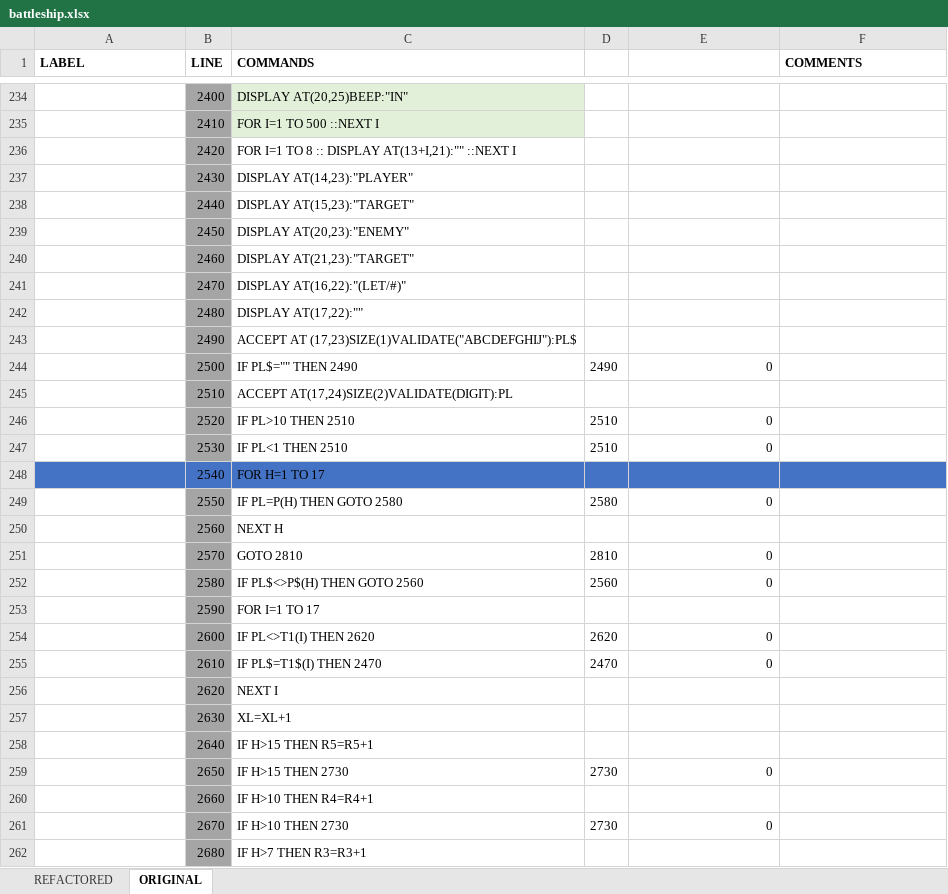
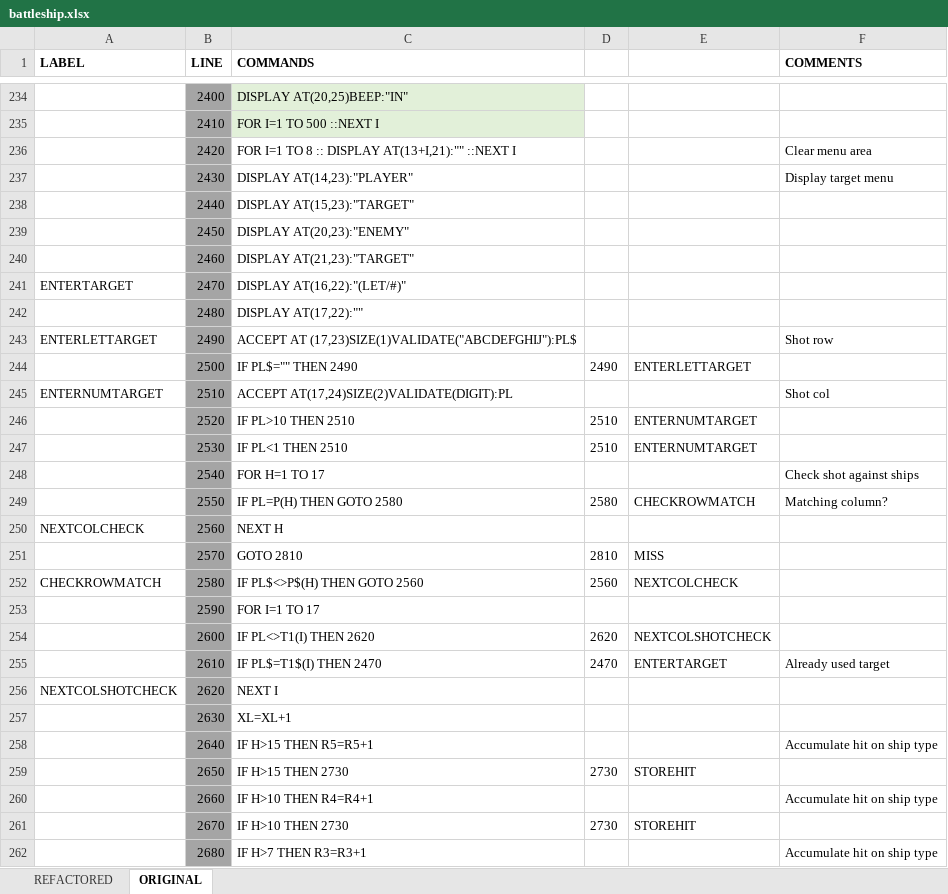
Before and after one commit to seanwo/ti994a, an Excel workbook: battleship.xlsx, sheet ORIGINAL, drawn as a sheet; only a part is shown, gaps mark what is left out; values as stored, in another font and other column widths than the file's, no borders; conditional formats not drawn; the diff covers the shown part only; the diff names each change by its address in the sheet, - before the commit and + after, or states it on an @@ line.

```diff
--- a/battleship.xlsx (sheet ORIGINAL)
+++ b/battleship.xlsx (sheet ORIGINAL)
-F236 (COMMENTS): (empty)
+F236 (COMMENTS): Clear menu area
-F237 (COMMENTS): (empty)
+F237 (COMMENTS): Display target menu
-A241 (LABEL): (empty)
+A241 (LABEL): ENTERTARGET
-A243 (LABEL): (empty)
+A243 (LABEL): ENTERLETTARGET
-F243 (COMMENTS): (empty)
+F243 (COMMENTS): Shot row
-E244: 0
+E244: ENTERLETTARGET
-A245 (LABEL): (empty)
+A245 (LABEL): ENTERNUMTARGET
-F245 (COMMENTS): (empty)
+F245 (COMMENTS): Shot col
-E246:E247: 0
+E246:E247: ENTERNUMTARGET
-A248 fill: #4472C4
+A248 fill: none
-B248 fill: #4472C4
+B248 fill: #A5A5A5
-C248:F248 fill: #4472C4
+C248:F248 fill: none
-F248 (COMMENTS): (empty)
+F248 (COMMENTS): Check shot against ships
-E249: 0
+E249: CHECKROWMATCH
-F249 (COMMENTS): (empty)
+F249 (COMMENTS): Matching column?
-A250 (LABEL): (empty)
+A250 (LABEL): NEXTCOLCHECK
-E251: 0
+E251: MISS
-A252 (LABEL): (empty)
+A252 (LABEL): CHECKROWMATCH
-E252: 0
+E252: NEXTCOLCHECK
-E254: 0
+E254: NEXTCOLSHOTCHECK
-E255: 0
+E255: ENTERTARGET
-F255 (COMMENTS): (empty)
+F255 (COMMENTS): Already used target
-A256 (LABEL): (empty)
+A256 (LABEL): NEXTCOLSHOTCHECK
-F258 (COMMENTS): (empty)
+F258 (COMMENTS): Accumulate hit on ship type
-E259: 0
+E259: STOREHIT
-F260 (COMMENTS): (empty)
+F260 (COMMENTS): Accumulate hit on ship type
-E261: 0
+E261: STOREHIT
-F262 (COMMENTS): (empty)
+F262 (COMMENTS): Accumulate hit on ship type
```
Also changed, not shown: 38 edited cells and cell formats elsewhere in this sheet, sheet REFACTORED, formulas that keep their value, 1 other file.
